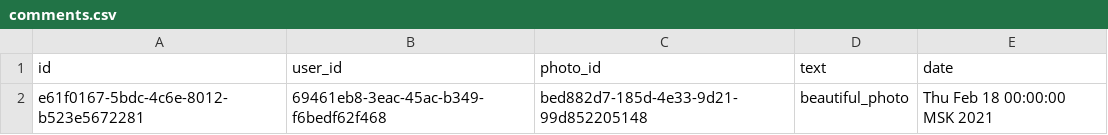
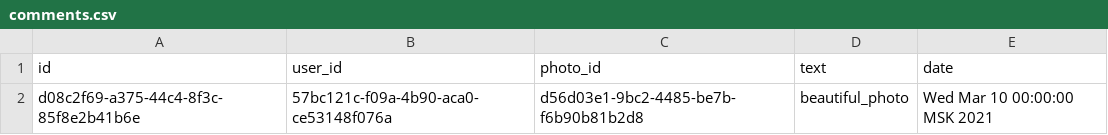
Before and after one commit to Progfr0g/study, a CSV file: csvFiles/comments.csv, drawn as a sheet.

```diff
--- a/csvFiles/comments.csv
+++ b/csvFiles/comments.csv
@@ -1,2 +1,2 @@
 "id","user_id","photo_id","text","date"
-"e61f0167-5bdc-4c6e-8012-b523e5672281","69461eb8-3eac-45ac-b349-f6bedf62f468","bed882d7-185d-4e33-9d21-99d852205148","beautiful_photo","Thu Feb 18 00:00:00 MSK 2021"
+"d08c2f69-a375-44c4-8f3c-85f8e2b41b6e","57bc121c-f09a-4b90-aca0-ce53148f076a","d56d03e1-9bc2-4485-be7b-f6b90b81b2d8","beautiful_photo","Wed Mar 10 00:00:00 MSK 2021"
```
Also changed, not shown: csvFiles/events.csv, csvFiles/photographers.csv, 36 other files.
